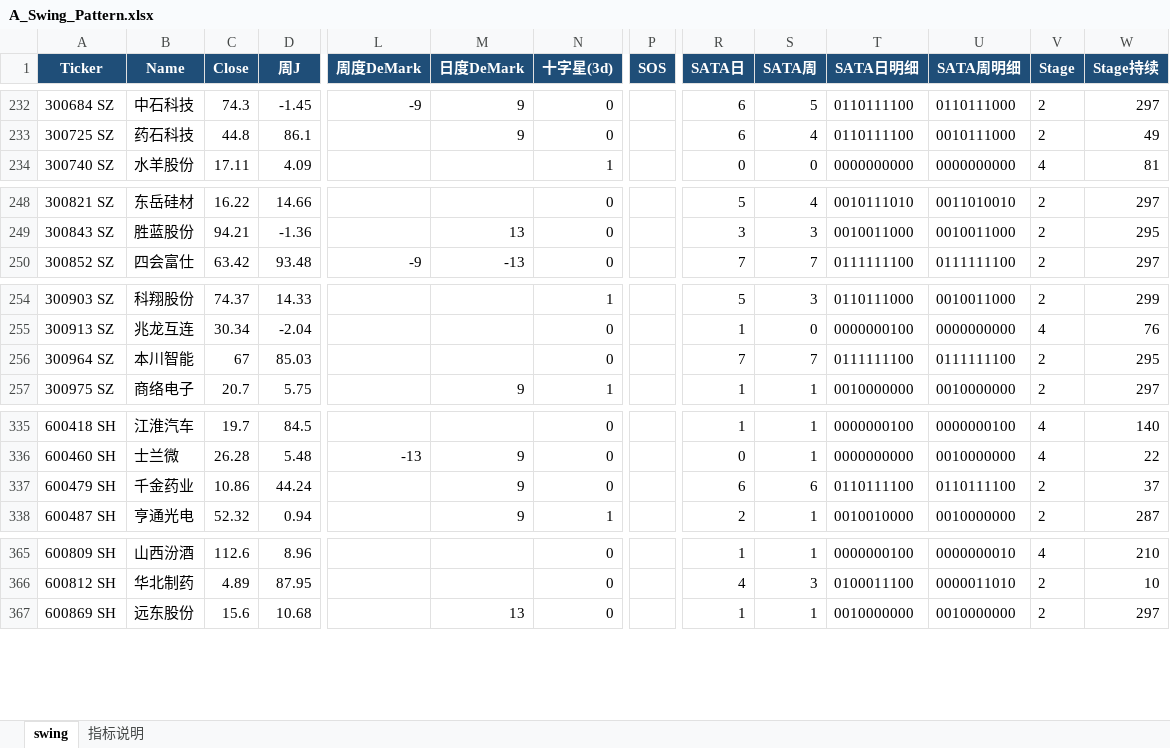
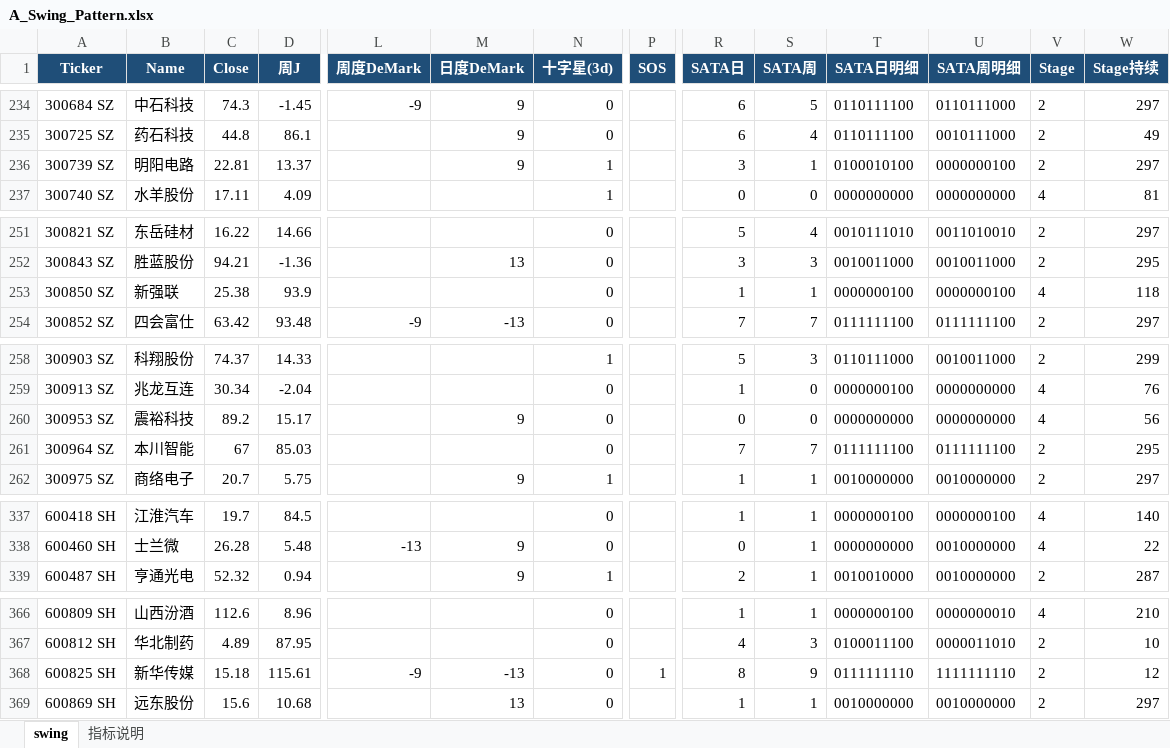
Before and after one commit to jibom/swing-pattern, an Excel workbook: A_Swing_Pattern.xlsx, sheet swing, drawn as a sheet; only a part is shown, gaps mark what is left out; values as stored, in another font and other column widths than the file's, no borders; removed rows and columns are numbered as before the commit, all else as after; rows hold the shown columns only; the diff covers the shown part only; the diff names each change by its address in the sheet, - before the commit and + after, or states it on an @@ line.

```diff
--- a/A_Swing_Pattern.xlsx (sheet swing)
+++ b/A_Swing_Pattern.xlsx (sheet swing)
+row 236: 300739 SZ | 明阳电路 | 22.81 | 13.37 |  | 9 | 1 |  | 3 | 1 | 0100010100 | 0000000100 | 2 | 297
+row 253: 300850 SZ | 新强联 | 25.38 | 93.9 |  |  | 0 |  | 1 | 1 | 0000000100 | 0000000100 | 4 | 118
+row 260: 300953 SZ | 震裕科技 | 89.2 | 15.17 |  | 9 | 0 |  | 0 | 0 | 0000000000 | 0000000000 | 4 | 56
-row 337: 600479 SH | 千金药业 | 10.86 | 44.24 |  | 9 | 0 |  | 6 | 6 | 0110111100 | 0110111100 | 2 | 37
+row 368: 600825 SH | 新华传媒 | 15.18 | 115.61 | -9 | -13 | 0 | 1 | 8 | 9 | 0111111110 | 1111111110 | 2 | 12
```
Also changed, not shown: 5 added rows, 8 removed rows and 1 edited cell elsewhere in this sheet, ETF_Swing_Pattern.xlsx, HK_Swing_Pattern.xlsx, 1 other file.
